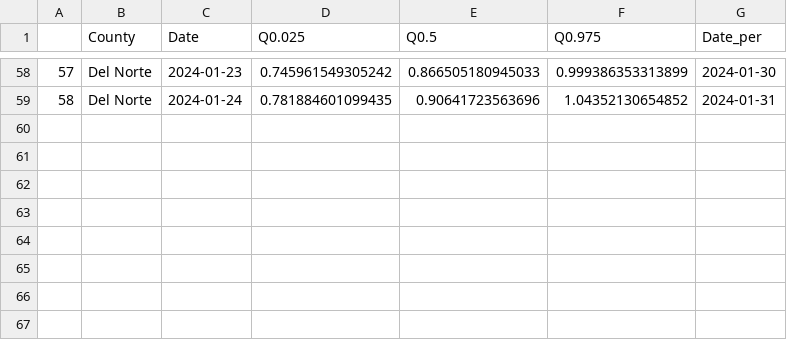
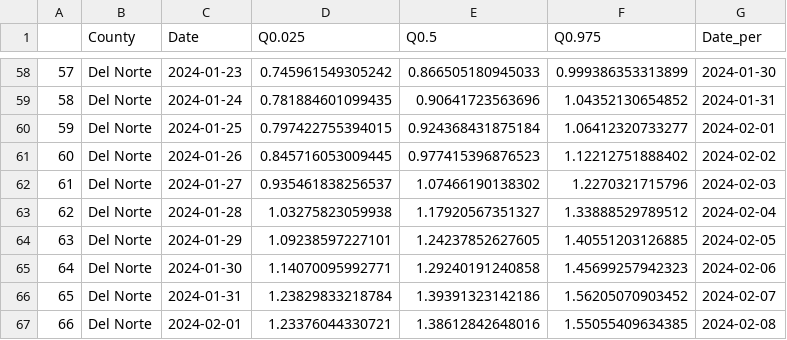
Before and after one commit to mdazatorres/Rt_COVID19_CA_counties_CALCAT, a CSV file: output_CALCAT/Del Norte_Rt.csv, drawn as a sheet; only a part is shown, gaps mark what is left out.

```diff
--- a/output_CALCAT/Del Norte_Rt.csv
+++ b/output_CALCAT/Del Norte_Rt.csv
@@ -59 +59,9 @@
 "58","Del Norte",2024-01-24,0.781884601099435,0.90641723563696,1.04352130654852,2024-01-31
+"59","Del Norte",2024-01-25,0.797422755394015,0.924368431875184,1.06412320733277,2024-02-01
+"60","Del Norte",2024-01-26,0.845716053009445,0.977415396876523,1.12212751888402,2024-02-02
+"61","Del Norte",2024-01-27,0.935461838256537,1.07466190138302,1.2270321715796,2024-02-03
+"62","Del Norte",2024-01-28,1.03275823059938,1.17920567351327,1.33888529789512,2024-02-04
+"63","Del Norte",2024-01-29,1.09238597227101,1.24237852627605,1.40551203126885,2024-02-05
+"64","Del Norte",2024-01-30,1.14070095992771,1.29240191240858,1.45699257942323,2024-02-06
+"65","Del Norte",2024-01-31,1.23829833218784,1.39391323142186,1.56205070903452,2024-02-07
+"66","Del Norte",2024-02-01,1.23376044330721,1.38612842648016,1.55055409634385,2024-02-08
```
Also changed, not shown: output_CALCAT/Fresno_Rt.csv, output_CALCAT/Kings_Rt.csv, 35 other files.
